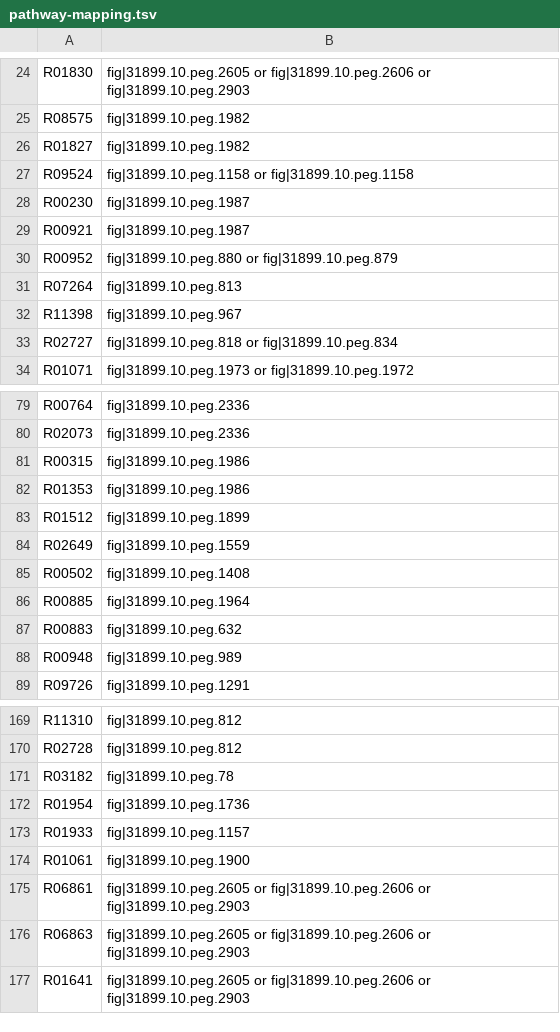
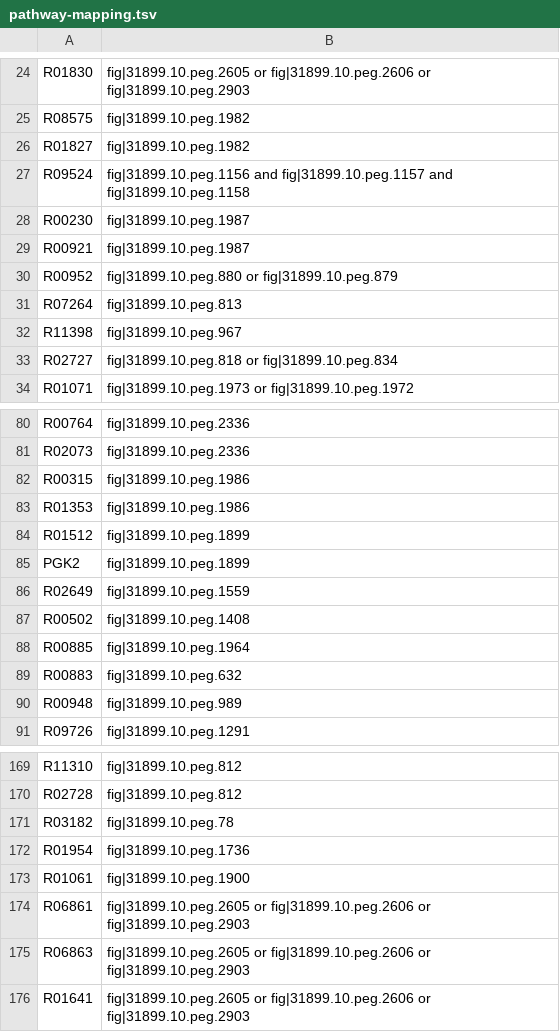
Before and after one commit to zhanglab/GEM-iCbes, a TSV file: New_Cbes_GEM/pathway-mapping.tsv, drawn as a sheet; only a part is shown, gaps mark what is left out; the diff covers the shown part only.

```diff
--- a/New_Cbes_GEM/pathway-mapping.tsv
+++ b/New_Cbes_GEM/pathway-mapping.tsv
@@ -26,3 +26,3 @@ R08575	fig|31899.10.peg.1982
 R01827	fig|31899.10.peg.1982
-R09524	fig|31899.10.peg.1158 or fig|31899.10.peg.1158
+R09524	fig|31899.10.peg.1156 and fig|31899.10.peg.1157 and fig|31899.10.peg.1158
 R00230	fig|31899.10.peg.1987
@@ -83,2 +84,3 @@ R01353	fig|31899.10.peg.1986
 R01512	fig|31899.10.peg.1899
+PGK2	fig|31899.10.peg.1899
 R02649	fig|31899.10.peg.1559
@@ -172,3 +172,2 @@ R03182	fig|31899.10.peg.78
 R01954	fig|31899.10.peg.1736
-R01933	fig|31899.10.peg.1157
 R01061	fig|31899.10.peg.1900
```
Also changed, not shown: 3 added rows, 7 removed rows and 1 edited cell elsewhere in this file, 1 other file.
